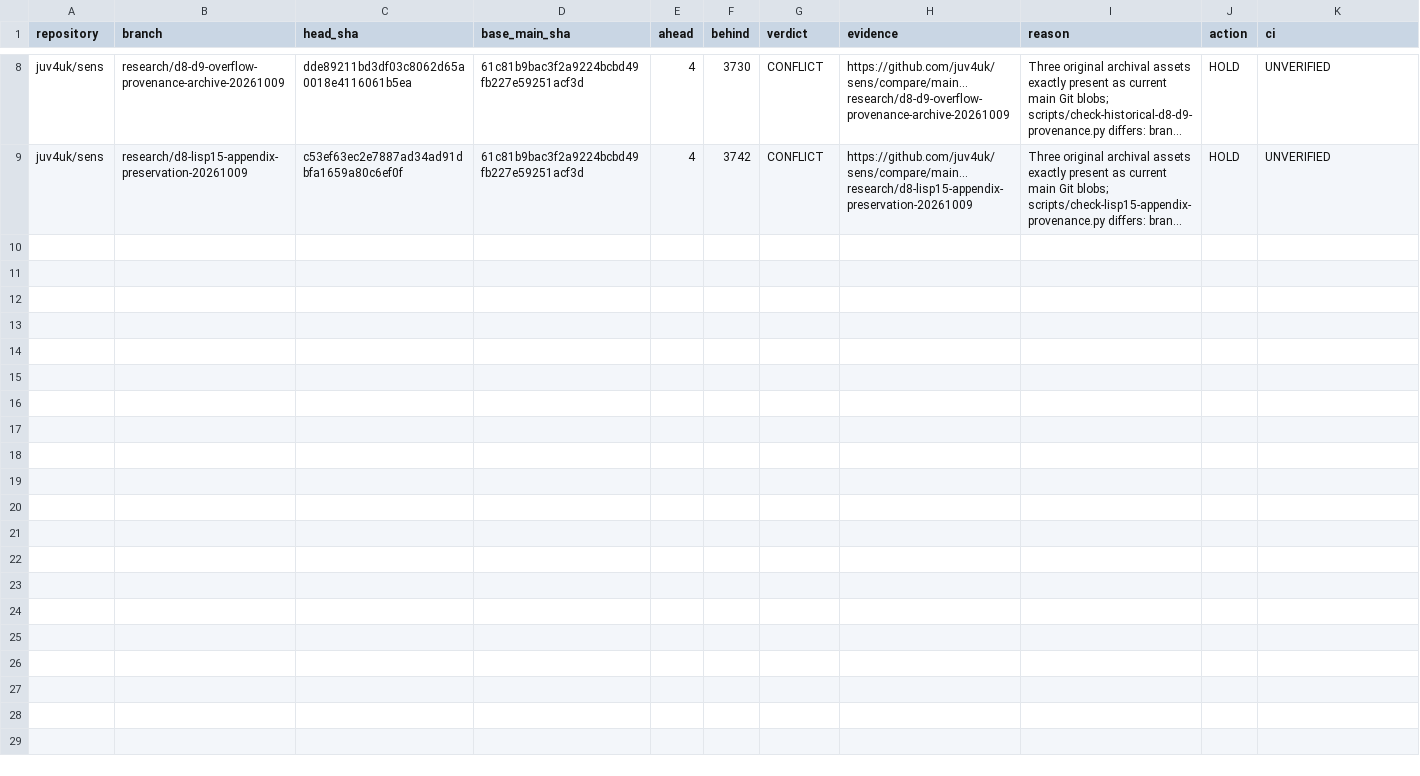
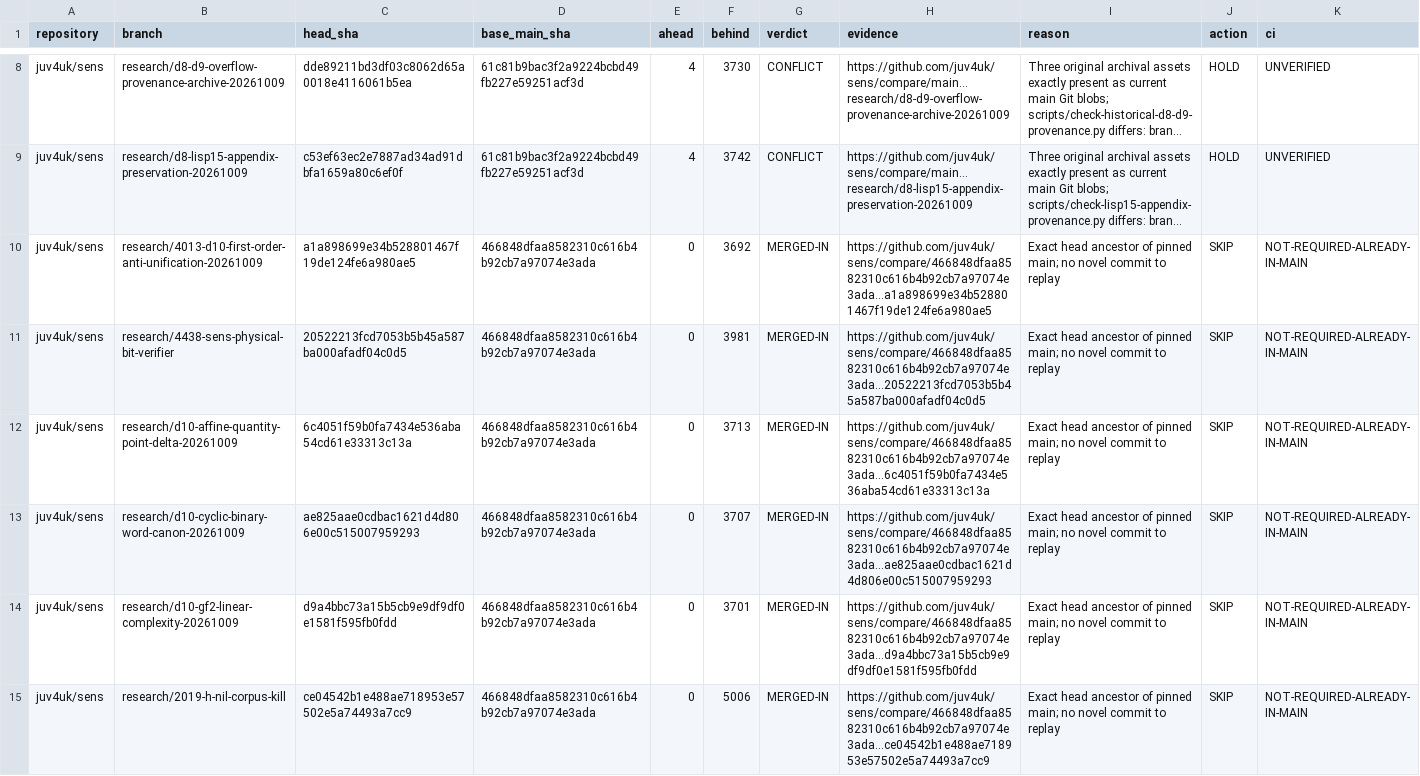
Before and after one commit to juv4uk/sens, a TSV file: docs/audit/safe-branch-sweep-20261009-triage.tsv, drawn as a sheet; only a part is shown, gaps mark what is left out; long unchanged cells end in …; the diff covers the shown part only; the diff names each change by its address in the sheet, - before the commit and + after, or states it on an @@ line.

Commit message:
docs(sweep): mark twelve historical research ancestors as MERGED-IN

```diff
--- a/docs/audit/safe-branch-sweep-20261009-triage.tsv
+++ b/docs/audit/safe-branch-sweep-20261009-triage.tsv
+row 10: juv4uk/sens | research/4013-d10-first-order-anti-unification-20261009 | a1a898699e34b528801467f19de124fe6a980ae5 | 466848dfaa8582310c616b4b92cb7a97074e3ada | 0 | 3692 | MERGED-IN | https://github.com/juv4uk/sens/compare/466848dfaa8582310c616b4b92cb7a97074e3ada...a1a898699e34b528801467f19de124fe6a980ae5 | Exact head ancestor of pinned main; no novel commit to replay | SKIP | NOT-REQUIRED-ALREADY-IN-MAIN
+row 11: juv4uk/sens | research/4438-sens-physical-bit-verifier | 20522213fcd7053b5b45a587ba000afadf04c0d5 | 466848dfaa8582310c616b4b92cb7a97074e3ada | 0 | 3981 | MERGED-IN | https://github.com/juv4uk/sens/compare/466848dfaa8582310c616b4b92cb7a97074e3ada...20522213fcd7053b5b45a587ba000afadf04c0d5 | Exact head ancestor of pinned main; no novel commit to replay | SKIP | NOT-REQUIRED-ALREADY-IN-MAIN
+row 12: juv4uk/sens | research/d10-affine-quantity-point-delta-20261009 | 6c4051f59b0fa7434e536aba54cd61e33313c13a | 466848dfaa8582310c616b4b92cb7a97074e3ada | 0 | 3713 | MERGED-IN | https://github.com/juv4uk/sens/compare/466848dfaa8582310c616b4b92cb7a97074e3ada...6c4051f59b0fa7434e536aba54cd61e33313c13a | Exact head ancestor of pinned main; no novel commit to replay | SKIP | NOT-REQUIRED-ALREADY-IN-MAIN
+row 13: juv4uk/sens | research/d10-cyclic-binary-word-canon-20261009 | ae825aae0cdbac1621d4d806e00c515007959293 | 466848dfaa8582310c616b4b92cb7a97074e3ada | 0 | 3707 | MERGED-IN | https://github.com/juv4uk/sens/compare/466848dfaa8582310c616b4b92cb7a97074e3ada...ae825aae0cdbac1621d4d806e00c515007959293 | Exact head ancestor of pinned main; no novel commit to replay | SKIP | NOT-REQUIRED-ALREADY-IN-MAIN
+row 14: juv4uk/sens | research/d10-gf2-linear-complexity-20261009 | d9a4bbc73a15b5cb9e9df9df0e1581f595fb0fdd | 466848dfaa8582310c616b4b92cb7a97074e3ada | 0 | 3701 | MERGED-IN | https://github.com/juv4uk/sens/compare/466848dfaa8582310c616b4b92cb7a97074e3ada...d9a4bbc73a15b5cb9e9df9df0e1581f595fb0fdd | Exact head ancestor of pinned main; no novel commit to replay | SKIP | NOT-REQUIRED-ALREADY-IN-MAIN
+row 15: juv4uk/sens | research/2019-h-nil-corpus-kill | ce04542b1e488ae718953e57502e5a74493a7cc9 | 466848dfaa8582310c616b4b92cb7a97074e3ada | 0 | 5006 | MERGED-IN | https://github.com/juv4uk/sens/compare/466848dfaa8582310c616b4b92cb7a97074e3ada...ce04542b1e488ae718953e57502e5a74493a7cc9 | Exact head ancestor of pinned main; no novel commit to replay | SKIP | NOT-REQUIRED-ALREADY-IN-MAIN
```
Also changed, not shown: 6 added rows elsewhere in this file.
